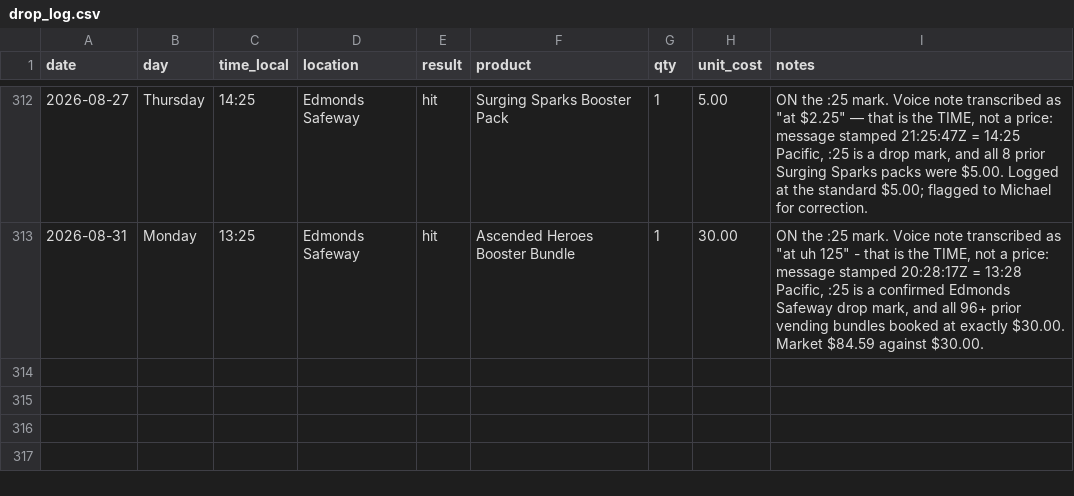
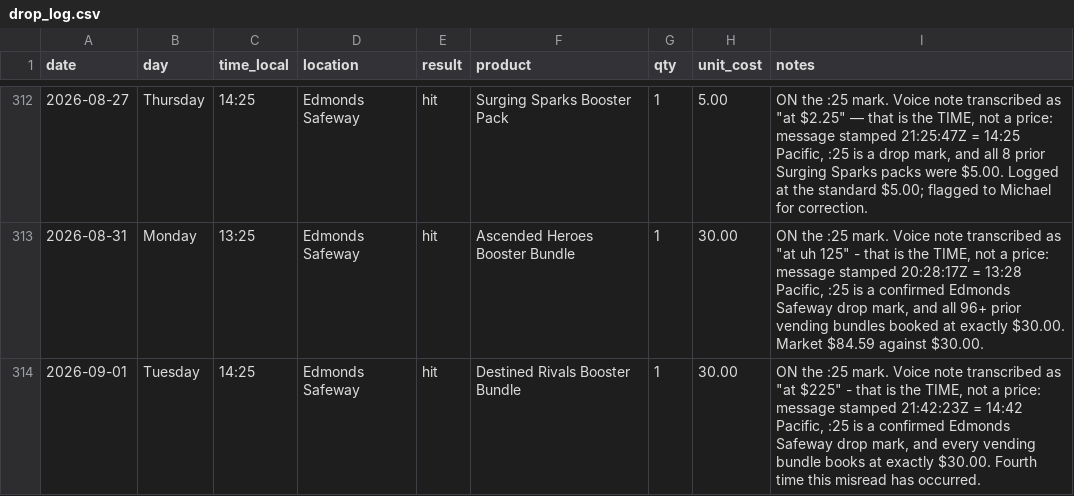
Before and after one commit to IsoscelesKr4mer/pokestonks, a CSV file: data/drop_log.csv, drawn as a sheet; only a part is shown, gaps mark what is left out.

```diff
--- a/data/drop_log.csv
+++ b/data/drop_log.csv
@@ -313 +313,2 @@ date,day,time_local,location,result,product,qty,unit_cost,notes
 2026-08-31,Monday,13:25,Edmonds Safeway,hit,Ascended Heroes Booster Bundle,1,30.00,"ON the :25 mark. Voice note transcribed as ""at uh 125"" - that is the TIME, not a price: message stamped 20:28:17Z = 13:28 Pacific, :25 is a confirmed Edmonds Safeway drop mark, and all 96+ prior vending bundles booked at exactly $30.00. Market $84.59 against $30.00."
+2026-09-01,Tuesday,14:25,Edmonds Safeway,hit,Destined Rivals Booster Bundle,1,30.00,"ON the :25 mark. Voice note transcribed as ""at $225"" - that is the TIME, not a price: message stamped 21:42:23Z = 14:42 Pacific, :25 is a confirmed Edmonds Safeway drop mark, and every vending bundle books at exactly $30.00. Fourth time this misread has occurred."
```
Also changed, not shown: 1 other file.
